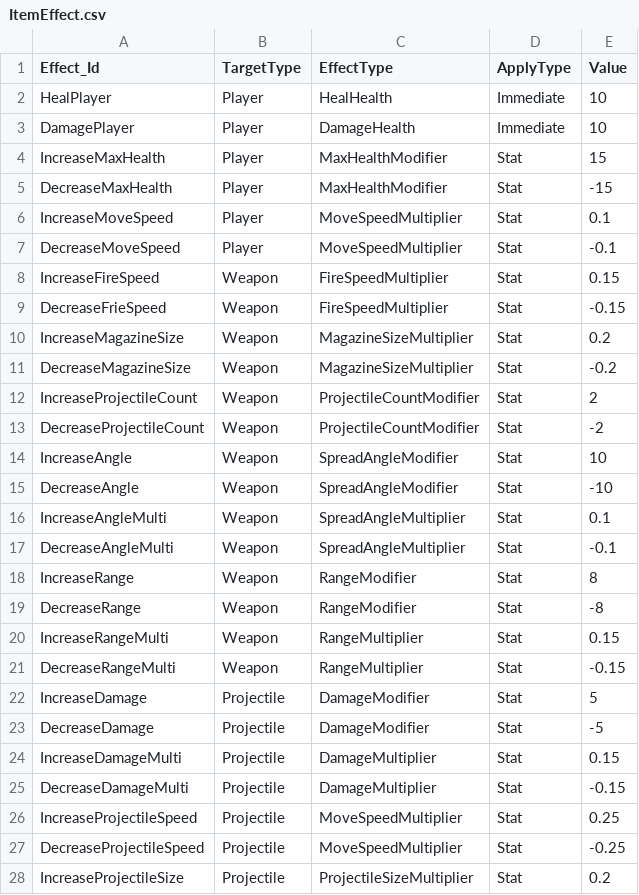
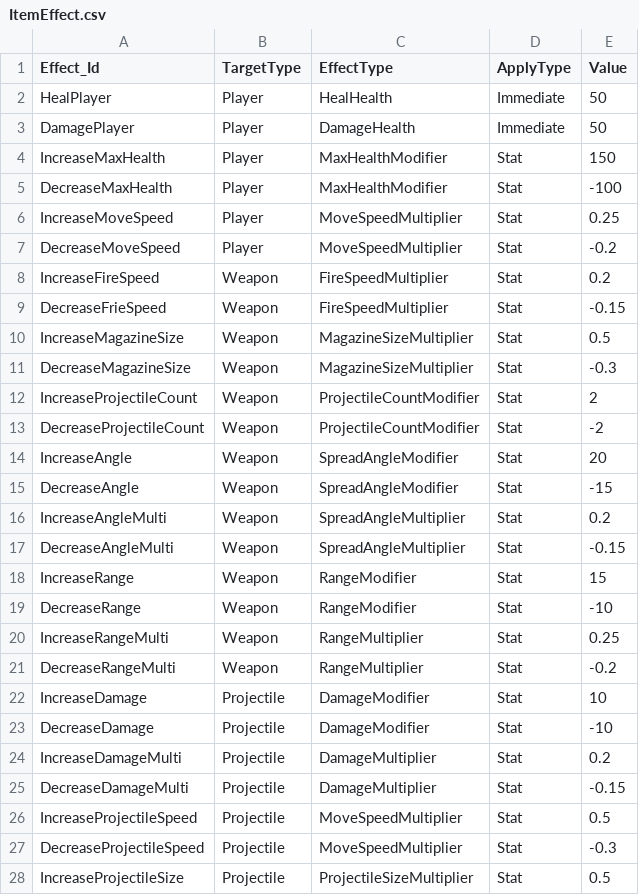
Before and after one commit to An-Shine/AKH_TeamPJ_Portfolio_01, a CSV file: Assets/Resources/Datas/ItemEffect.csv, drawn as a sheet; only a part is shown; the diff covers the shown part only.

```diff
--- a/Assets/Resources/Datas/ItemEffect.csv
+++ b/Assets/Resources/Datas/ItemEffect.csv
@@ -1,28 +1,28 @@
 Effect_Id,TargetType,EffectType,ApplyType,Value
-HealPlayer,Player,HealHealth,Immediate,10
-DamagePlayer,Player,DamageHealth,Immediate,10
-IncreaseMaxHealth,Player,MaxHealthModifier,Stat,15
-DecreaseMaxHealth,Player,MaxHealthModifier,Stat,-15
-IncreaseMoveSpeed,Player,MoveSpeedMultiplier,Stat,0.1
-DecreaseMoveSpeed,Player,MoveSpeedMultiplier,Stat,-0.1
-IncreaseFireSpeed,Weapon,FireSpeedMultiplier,Stat,0.15
+HealPlayer,Player,HealHealth,Immediate,50
+DamagePlayer,Player,DamageHealth,Immediate,50
+IncreaseMaxHealth,Player,MaxHealthModifier,Stat,150
+DecreaseMaxHealth,Player,MaxHealthModifier,Stat,-100
+IncreaseMoveSpeed,Player,MoveSpeedMultiplier,Stat,0.25
+DecreaseMoveSpeed,Player,MoveSpeedMultiplier,Stat,-0.2
+IncreaseFireSpeed,Weapon,FireSpeedMultiplier,Stat,0.2
 DecreaseFrieSpeed,Weapon,FireSpeedMultiplier,Stat,-0.15
-IncreaseMagazineSize,Weapon,MagazineSizeMultiplier,Stat,0.2
-DecreaseMagazineSize,Weapon,MagazineSizeMultiplier,Stat,-0.2
+IncreaseMagazineSize,Weapon,MagazineSizeMultiplier,Stat,0.5
+DecreaseMagazineSize,Weapon,MagazineSizeMultiplier,Stat,-0.3
 IncreaseProjectileCount,Weapon,ProjectileCountModifier,Stat,2
 DecreaseProjectileCount,Weapon,ProjectileCountModifier,Stat,-2
-IncreaseAngle,Weapon,SpreadAngleModifier,Stat,10
-DecreaseAngle,Weapon,SpreadAngleModifier,Stat,-10
-IncreaseAngleMulti,Weapon,SpreadAngleMultiplier,Stat,0.1
-DecreaseAngleMulti,Weapon,SpreadAngleMultiplier,Stat,-0.1
-IncreaseRange,Weapon,RangeModifier,Stat,8
-DecreaseRange,Weapon,RangeModifier,Stat,-8
-IncreaseRangeMulti,Weapon,RangeMultiplier,Stat,0.15
-DecreaseRangeMulti,Weapon,RangeMultiplier,Stat,-0.15
-IncreaseDamage,Projectile,DamageModifier,Stat,5
-DecreaseDamage,Projectile,DamageModifier,Stat,-5
-IncreaseDamageMulti,Projectile,DamageMultiplier,Stat,0.15
+IncreaseAngle,Weapon,SpreadAngleModifier,Stat,20
+DecreaseAngle,Weapon,SpreadAngleModifier,Stat,-15
+IncreaseAngleMulti,Weapon,SpreadAngleMultiplier,Stat,0.2
+DecreaseAngleMulti,Weapon,SpreadAngleMultiplier,Stat,-0.15
+IncreaseRange,Weapon,RangeModifier,Stat,15
+DecreaseRange,Weapon,RangeModifier,Stat,-10
+IncreaseRangeMulti,Weapon,RangeMultiplier,Stat,0.25
+DecreaseRangeMulti,Weapon,RangeMultiplier,Stat,-0.2
+IncreaseDamage,Projectile,DamageModifier,Stat,10
+DecreaseDamage,Projectile,DamageModifier,Stat,-10
+IncreaseDamageMulti,Projectile,DamageMultiplier,Stat,0.2
 DecreaseDamageMulti,Projectile,DamageMultiplier,Stat,-0.15
-IncreaseProjectileSpeed,Projectile,MoveSpeedMultiplier,Stat,0.25
-DecreaseProjectileSpeed,Projectile,MoveSpeedMultiplier,Stat,-0.25
-IncreaseProjectileSize,Projectile,ProjectileSizeMultiplier,Stat,0.2
+IncreaseProjectileSpeed,Projectile,MoveSpeedMultiplier,Stat,0.5
+DecreaseProjectileSpeed,Projectile,MoveSpeedMultiplier,Stat,-0.3
+IncreaseProjectileSize,Projectile,ProjectileSizeMultiplier,Stat,0.5
```
Also changed, not shown: 1 edited cell elsewhere in this file, Assets/Resources/Datas/Item.csv.
